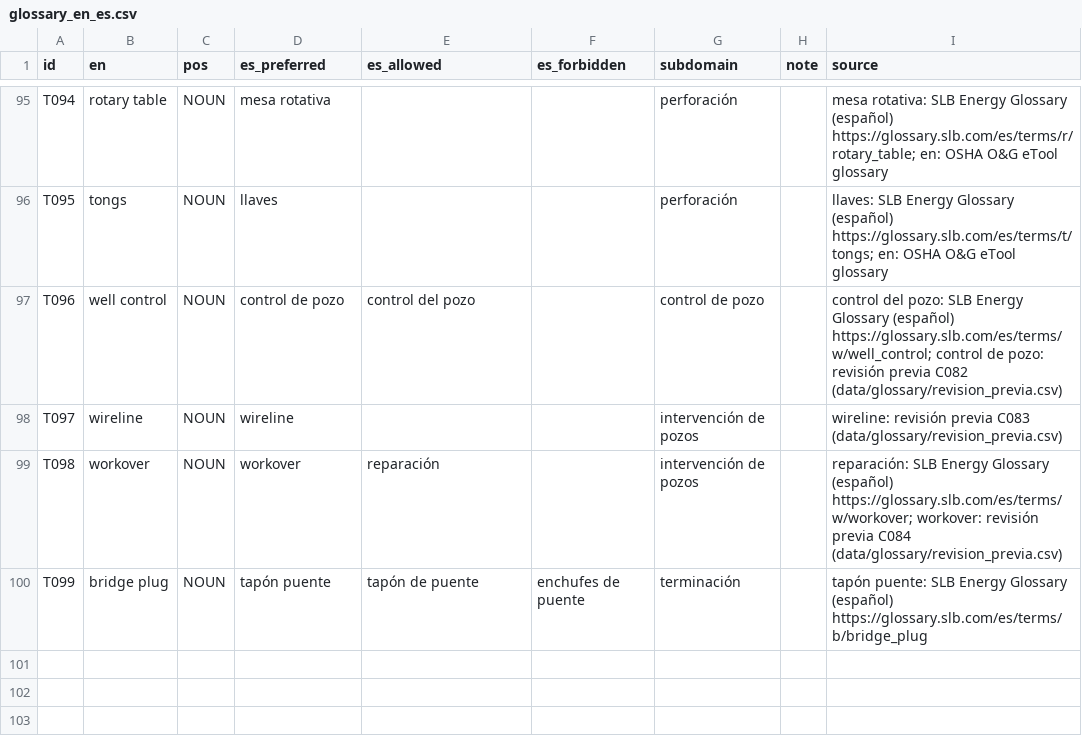
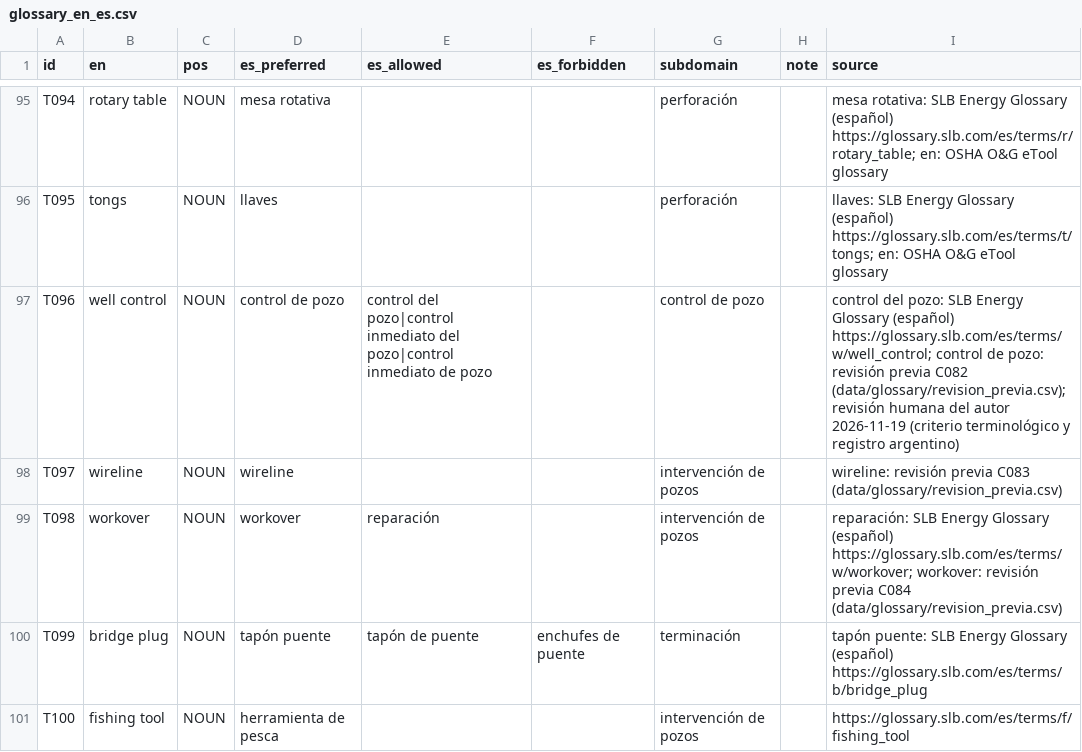
Before and after one commit to ismaelcharles/termcheck-og, a CSV file: data/glossary/glossary_en_es.csv, drawn as a sheet; only a part is shown, gaps mark what is left out; the diff covers the shown part only.

Commit message:
Aplicar la revisión humana y publicar el glosario 1.3

```diff
--- a/data/glossary/glossary_en_es.csv
+++ b/data/glossary/glossary_en_es.csv
@@ -96,3 +96,3 @@ T094,rotary table,NOUN,mesa rotativa,,,perforación,,mesa rotativa: SLB Energy G
 T095,tongs,NOUN,llaves,,,perforación,,llaves: SLB Energy Glossary (español) https://glossary.slb.com/es/terms/t/tongs; en: OSHA O&G eTool glossary
-T096,well control,NOUN,control de pozo,control del pozo,,control de pozo,,control del pozo: SLB Energy Glossary (español) https://glossary.slb.com/es/terms/w/well_control; control de pozo: revisión previa C082 (data/glossary/revision_previa.csv)
+T096,well control,NOUN,control de pozo,control del pozo|control inmediato del pozo|control inmediato de pozo,,control de pozo,,control del pozo: SLB Energy Glossary (español) https://glossary.slb.com/es/terms/w/well_control; control de pozo: revisión previa C082 (data/glossary/revision_previa.csv); revisión humana del autor 2026-11-19 (criterio terminológico y registro argentino)
 T097,wireline,NOUN,wireline,,,intervención de pozos,,wireline: revisión previa C083 (data/glossary/revision_previa.csv)
@@ -100 +100,2 @@ T098,workover,NOUN,workover,reparación,,intervención de pozos,,reparación: SL
 T099,bridge plug,NOUN,tapón puente,tapón de puente,enchufes de puente,terminación,,tapón puente: SLB Energy Glossary (español) https://glossary.slb.com/es/terms/b/bridge_plug
+T100,fishing tool,NOUN,herramienta de pesca,,,intervención de pozos,,https://glossary.slb.com/es/terms/f/fishing_tool
```
Also changed, not shown: 4 added rows and 46 edited cells elsewhere in this file, 9 other files.
